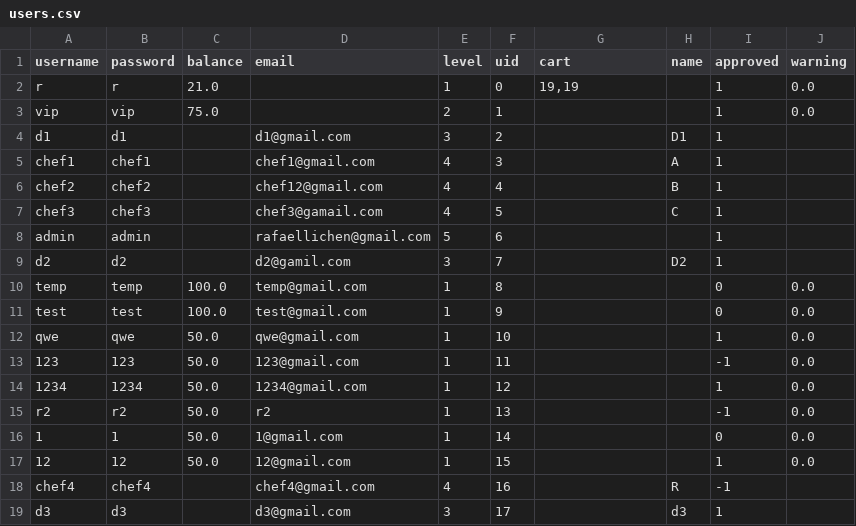
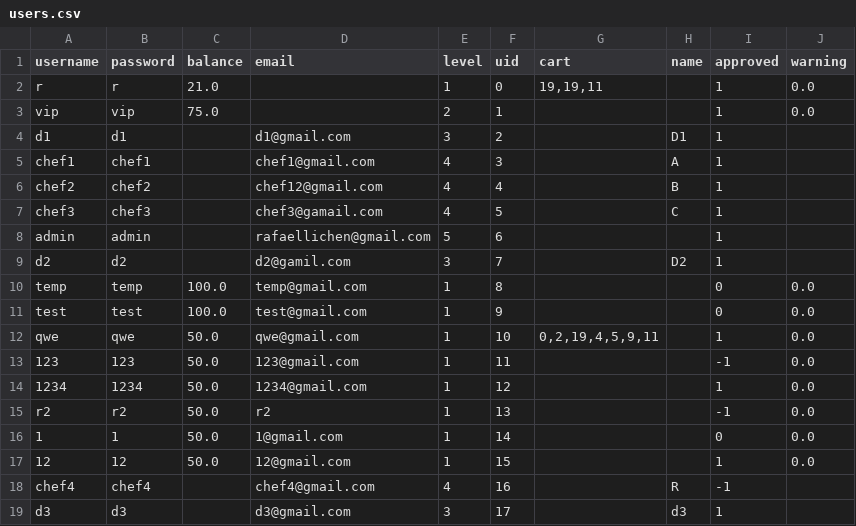
Before and after one commit to rafaellichen/Restaurant-Ordering-System, a CSV file: data/users.csv, drawn as a sheet.

```diff
--- a/data/users.csv
+++ b/data/users.csv
@@ -1,3 +1,3 @@
 username,password,balance,email,level,uid,cart,name,approved,warning
-r,r,21.0,,1,0,"19,19",,1,0.0
+r,r,21.0,,1,0,"19,19,11",,1,0.0
 vip,vip,75.0,,2,1,,,1,0.0
@@ -11,3 +11,3 @@ temp,temp,100.0,temp@gmail.com,1,8,,,0,0.0
 test,test,100.0,test@gmail.com,1,9,,,0,0.0
-qwe,qwe,50.0,qwe@gmail.com,1,10,,,1,0.0
+qwe,qwe,50.0,qwe@gmail.com,1,10,"0,2,19,4,5,9,11",,1,0.0
 123,123,50.0,123@gmail.com,1,11,,,-1,0.0
```
Also changed, not shown: 2 other files.
